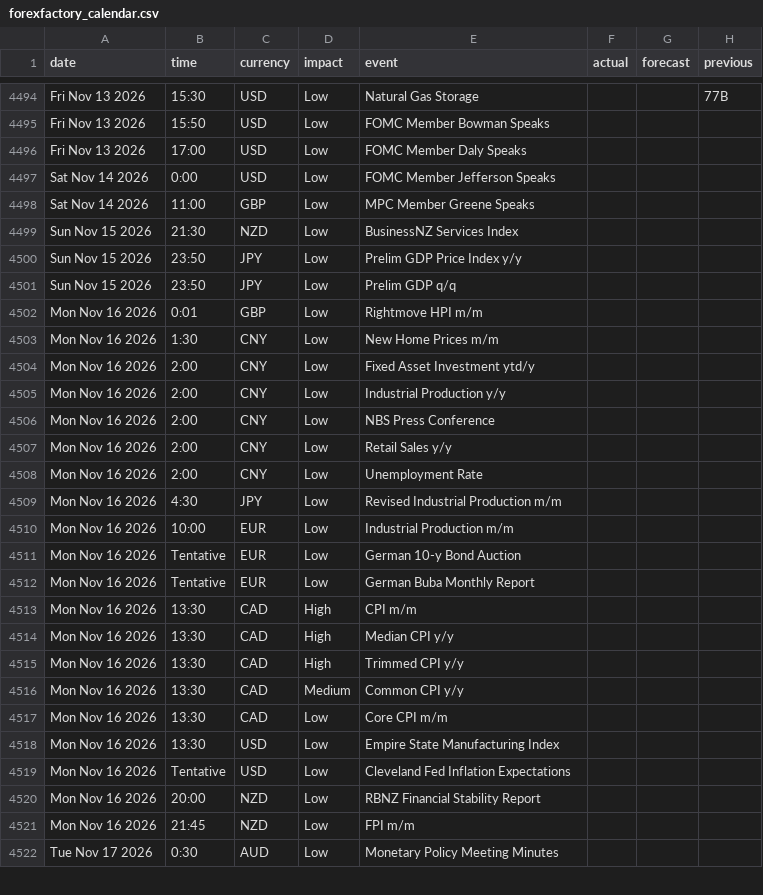
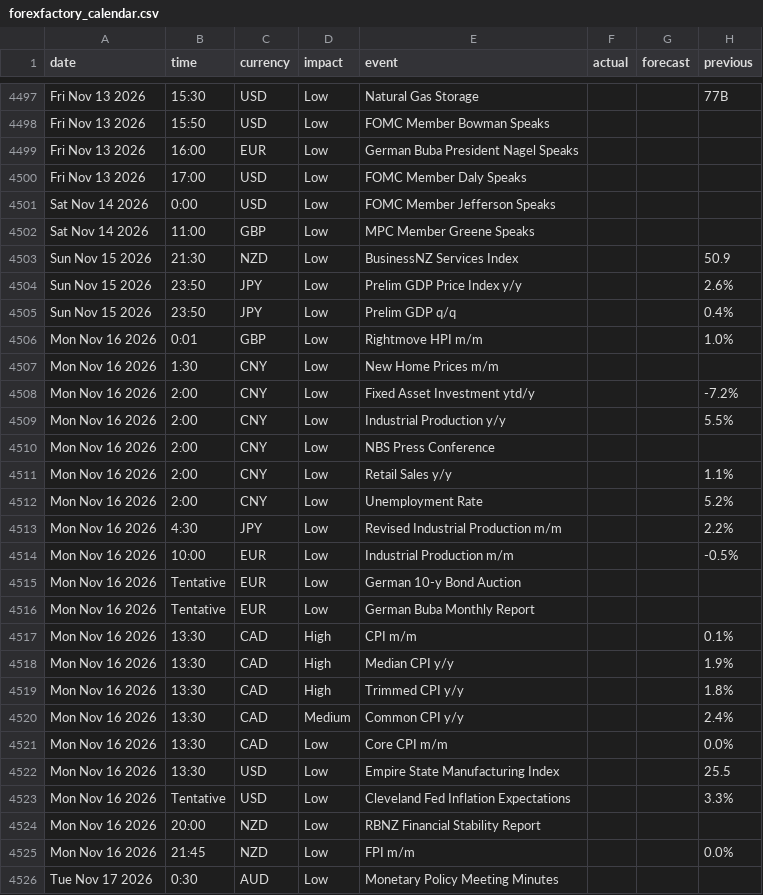
Before and after one commit to janickfarrell/forfac, a CSV file: forexfactory_calendar.csv, drawn as a sheet; only a part is shown, gaps mark what is left out; the diff covers the shown part only.

```diff
--- a/forexfactory_calendar.csv
+++ b/forexfactory_calendar.csv
@@ -4495,2 +4498,3 @@ Fri Nov 13 2026,15:30,USD,Low,Natural Gas Storage,,,77B
 Fri Nov 13 2026,15:50,USD,Low,FOMC Member Bowman Speaks,,,
+Fri Nov 13 2026,16:00,EUR,Low,German Buba President Nagel Speaks,,,
 Fri Nov 13 2026,17:00,USD,Low,FOMC Member Daly Speaks,,,
@@ -4498,25 +4502,25 @@ Sat Nov 14 2026,0:00,USD,Low,FOMC Member Jefferson Speaks,,,
 Sat Nov 14 2026,11:00,GBP,Low,MPC Member Greene Speaks,,,
-Sun Nov 15 2026,21:30,NZD,Low,BusinessNZ Services Index,,,
-Sun Nov 15 2026,23:50,JPY,Low,Prelim GDP Price Index y/y,,,
-Sun Nov 15 2026,23:50,JPY,Low,Prelim GDP q/q,,,
-Mon Nov 16 2026,0:01,GBP,Low,Rightmove HPI m/m,,,
+Sun Nov 15 2026,21:30,NZD,Low,BusinessNZ Services Index,,,50.9
+Sun Nov 15 2026,23:50,JPY,Low,Prelim GDP Price Index y/y,,,2.6%
+Sun Nov 15 2026,23:50,JPY,Low,Prelim GDP q/q,,,0.4%
+Mon Nov 16 2026,0:01,GBP,Low,Rightmove HPI m/m,,,1.0%
 Mon Nov 16 2026,1:30,CNY,Low,New Home Prices m/m,,,
-Mon Nov 16 2026,2:00,CNY,Low,Fixed Asset Investment ytd/y,,,
-Mon Nov 16 2026,2:00,CNY,Low,Industrial Production y/y,,,
+Mon Nov 16 2026,2:00,CNY,Low,Fixed Asset Investment ytd/y,,,-7.2%
+Mon Nov 16 2026,2:00,CNY,Low,Industrial Production y/y,,,5.5%
 Mon Nov 16 2026,2:00,CNY,Low,NBS Press Conference,,,
-Mon Nov 16 2026,2:00,CNY,Low,Retail Sales y/y,,,
-Mon Nov 16 2026,2:00,CNY,Low,Unemployment Rate,,,
-Mon Nov 16 2026,4:30,JPY,Low,Revised Industrial Production m/m,,,
-Mon Nov 16 2026,10:00,EUR,Low,Industrial Production m/m,,,
+Mon Nov 16 2026,2:00,CNY,Low,Retail Sales y/y,,,1.1%
+Mon Nov 16 2026,2:00,CNY,Low,Unemployment Rate,,,5.2%
+Mon Nov 16 2026,4:30,JPY,Low,Revised Industrial Production m/m,,,2.2%
+Mon Nov 16 2026,10:00,EUR,Low,Industrial Production m/m,,,-0.5%
 Mon Nov 16 2026,Tentative,EUR,Low,German 10-y Bond Auction,,,
 Mon Nov 16 2026,Tentative,EUR,Low,German Buba Monthly Report,,,
-Mon Nov 16 2026,13:30,CAD,High,CPI m/m,,,
-Mon Nov 16 2026,13:30,CAD,High,Median CPI y/y,,,
-Mon Nov 16 2026,13:30,CAD,High,Trimmed CPI y/y,,,
-Mon Nov 16 2026,13:30,CAD,Medium,Common CPI y/y,,,
-Mon Nov 16 2026,13:30,CAD,Low,Core CPI m/m,,,
-Mon Nov 16 2026,13:30,USD,Low,Empire State Manufacturing Index,,,
-Mon Nov 16 2026,Tentative,USD,Low,Cleveland Fed Inflation Expectations,,,
+Mon Nov 16 2026,13:30,CAD,High,CPI m/m,,,0.1%
+Mon Nov 16 2026,13:30,CAD,High,Median CPI y/y,,,1.9%
+Mon Nov 16 2026,13:30,CAD,High,Trimmed CPI y/y,,,1.8%
+Mon Nov 16 2026,13:30,CAD,Medium,Common CPI y/y,,,2.4%
+Mon Nov 16 2026,13:30,CAD,Low,Core CPI m/m,,,0.0%
+Mon Nov 16 2026,13:30,USD,Low,Empire State Manufacturing Index,,,25.5
+Mon Nov 16 2026,Tentative,USD,Low,Cleveland Fed Inflation Expectations,,,3.3%
 Mon Nov 16 2026,20:00,NZD,Low,RBNZ Financial Stability Report,,,
-Mon Nov 16 2026,21:45,NZD,Low,FPI m/m,,,
+Mon Nov 16 2026,21:45,NZD,Low,FPI m/m,,,0.0%
 Tue Nov 17 2026,0:30,AUD,Low,Monetary Policy Meeting Minutes,,,
```
Also changed, not shown: 8 added rows, 4 removed rows and 87 edited cells elsewhere in this file.
